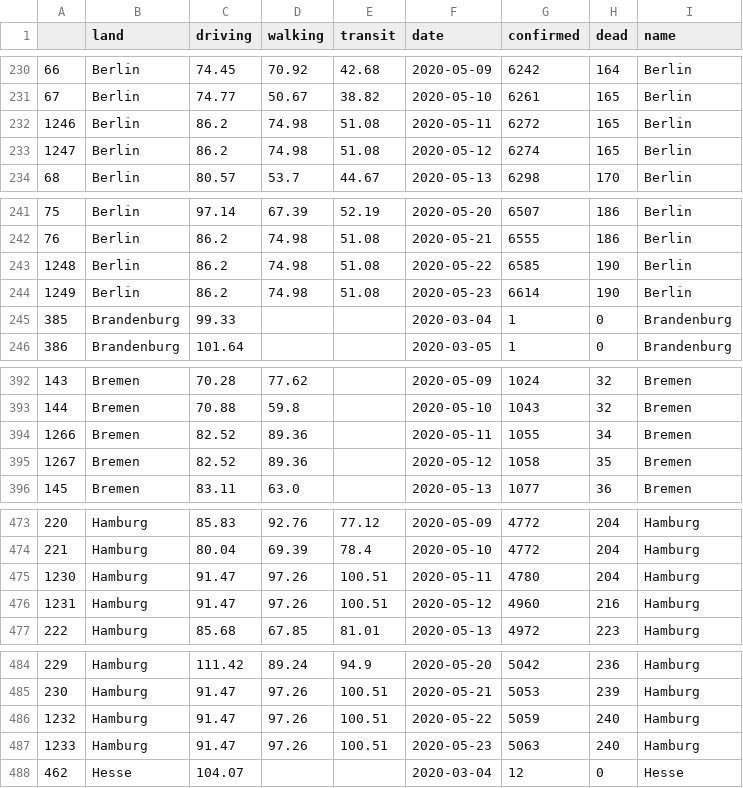
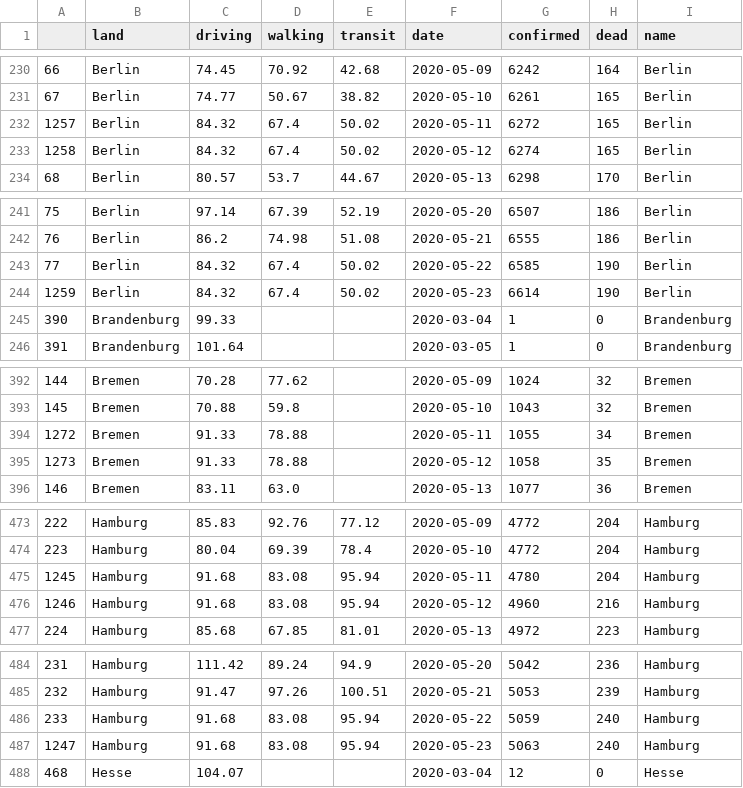
Before and after one commit to chekanskiy/covid-19-dashboard, a CSV file: data/data_rki_apple_prepared_dash.csv, drawn as a sheet; only a part is shown, gaps mark what is left out; the diff covers the shown part only; the diff names each change by its address in the sheet, - before the commit and + after, or states it on an @@ line.

```diff
--- a/data/data_rki_apple_prepared_dash.csv
+++ b/data/data_rki_apple_prepared_dash.csv
@@ column A renumbered from row 2 down @@
-C232:C233 (driving): 86.2
+C232:C233 (driving): 84.32
-D232:D233 (walking): 74.98
+D232:D233 (walking): 67.4
-E232:E233 (transit): 51.08
+E232:E233 (transit): 50.02
-C243:C244 (driving): 86.2
+C243:C244 (driving): 84.32
-D243:D244 (walking): 74.98
+D243:D244 (walking): 67.4
-E243:E244 (transit): 51.08
+E243:E244 (transit): 50.02
-C394:C395 (driving): 82.52
+C394:C395 (driving): 91.33
-D394:D395 (walking): 89.36
+D394:D395 (walking): 78.88
-C475:C476 (driving): 91.47
+C475:C476 (driving): 91.68
-D475:D476 (walking): 97.26
+D475:D476 (walking): 83.08
-E475:E476 (transit): 100.51
+E475:E476 (transit): 95.94
-C486:C487 (driving): 91.47
+C486:C487 (driving): 91.68
-D486:D487 (walking): 97.26
+D486:D487 (walking): 83.08
-E486:E487 (transit): 100.51
+E486:E487 (transit): 95.94
```
Also changed, not shown: 58 edited cells elsewhere in this file, 1 other file.
